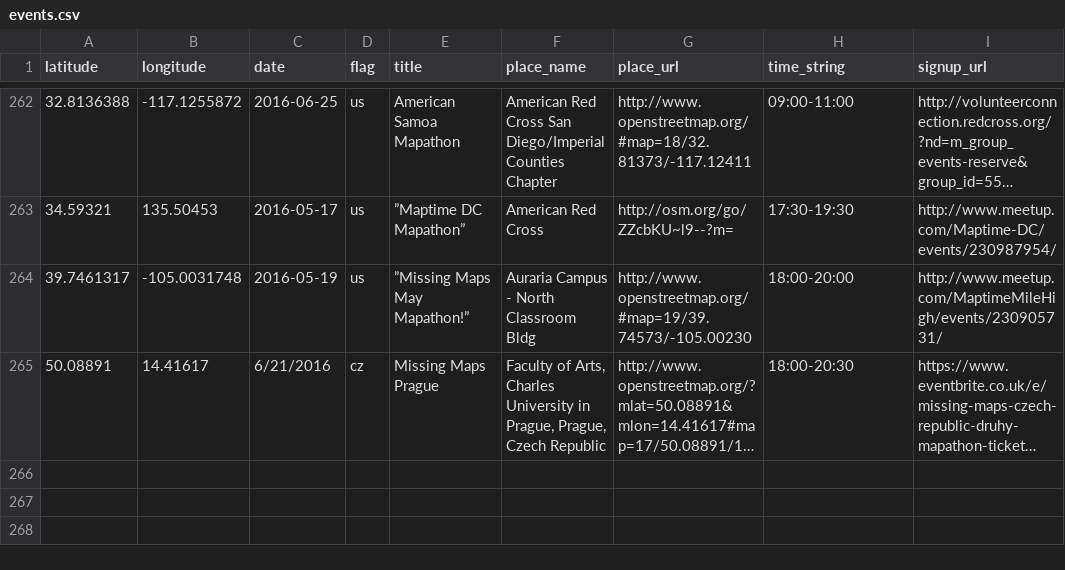
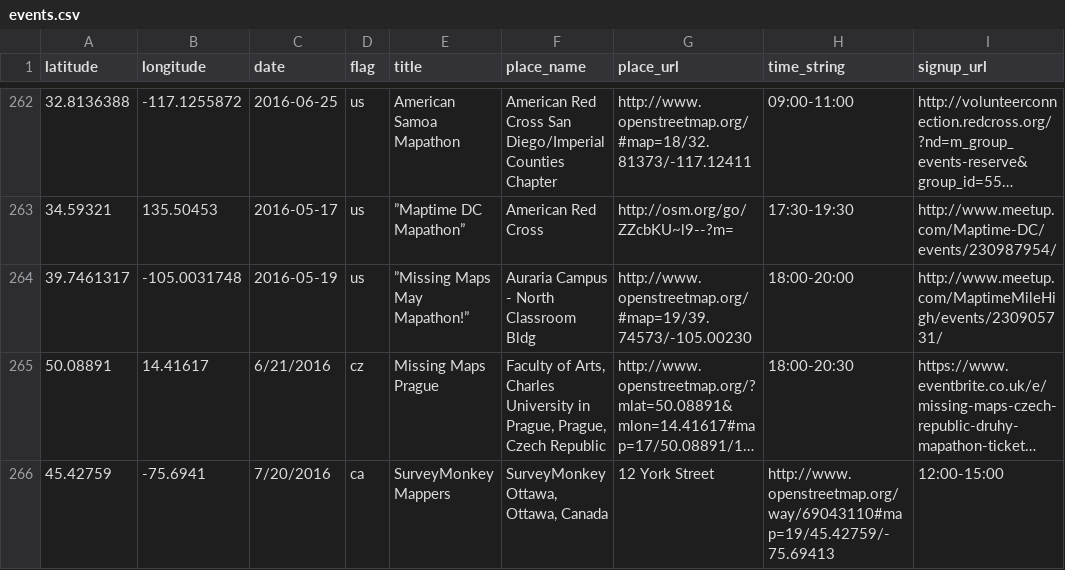
Before and after one commit to MissingMaps/missingmaps.github.io, a CSV file: app/_data/events.csv, drawn as a sheet; only a part is shown, gaps mark what is left out; long unchanged cells end in …; the diff names each change by its address in the sheet, - before the commit and + after, or states it on an @@ line.

Commit message:
Update events.csv

```diff
--- a/app/_data/events.csv
+++ b/app/_data/events.csv
+row 266: 45.42759 | -75.6941 | 7/20/2016 | ca | SurveyMonkey Mappers | SurveyMonkey Ottawa, Ottawa, Canada | 12 York Street | http://www.openstreetmap.org/way/69043110#map=19/45.42759/-75.69413 | 12:00-15:00
```
